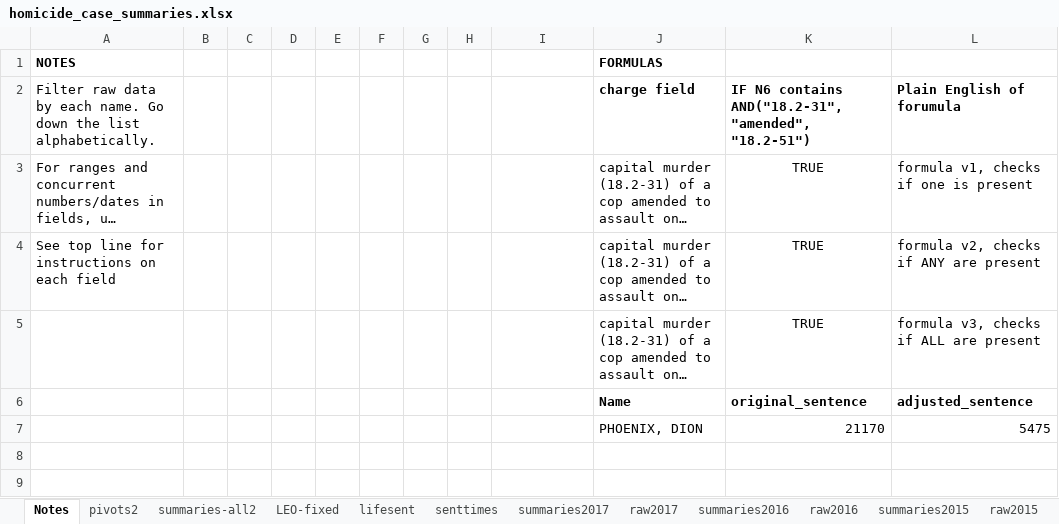
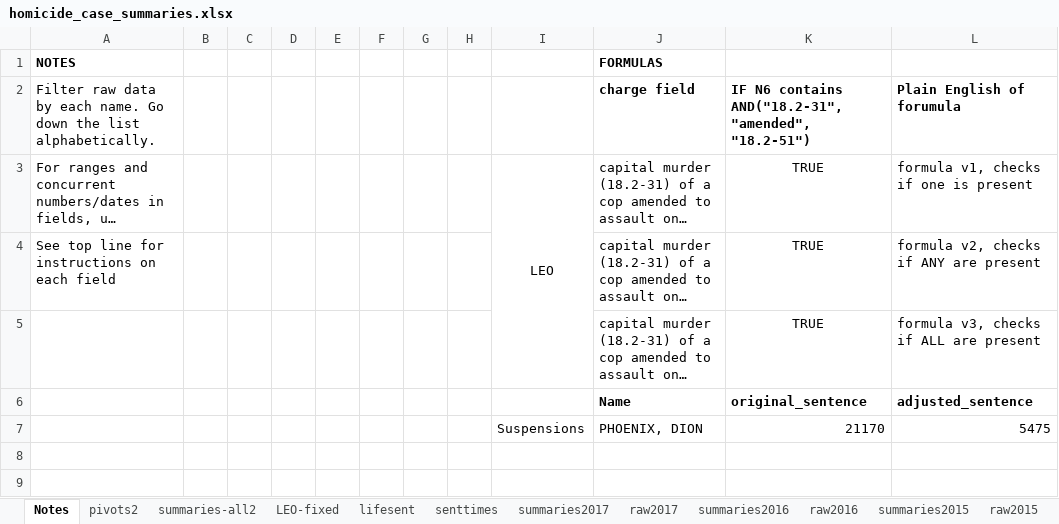
Before and after one commit to shardsofblue/virginia-court-data-plea-deals, an Excel workbook: homicide_case_summaries.xlsx, sheet Notes, drawn as a sheet; only a part is shown; long unchanged cells end in …; values as stored, in another font and other column widths than the file's, no borders; the diff names each change by its address in the sheet, - before the commit and + after, or states it on an @@ line.

```diff
--- a/homicide_case_summaries.xlsx (sheet Notes)
+++ b/homicide_case_summaries.xlsx (sheet Notes)
-I3: (empty)
+I3: LEO
+I3:I5 merged
-I7: (empty)
+I7: Suspensions
```
Also changed, not shown: sheet summaries-all2, 1 other file.
